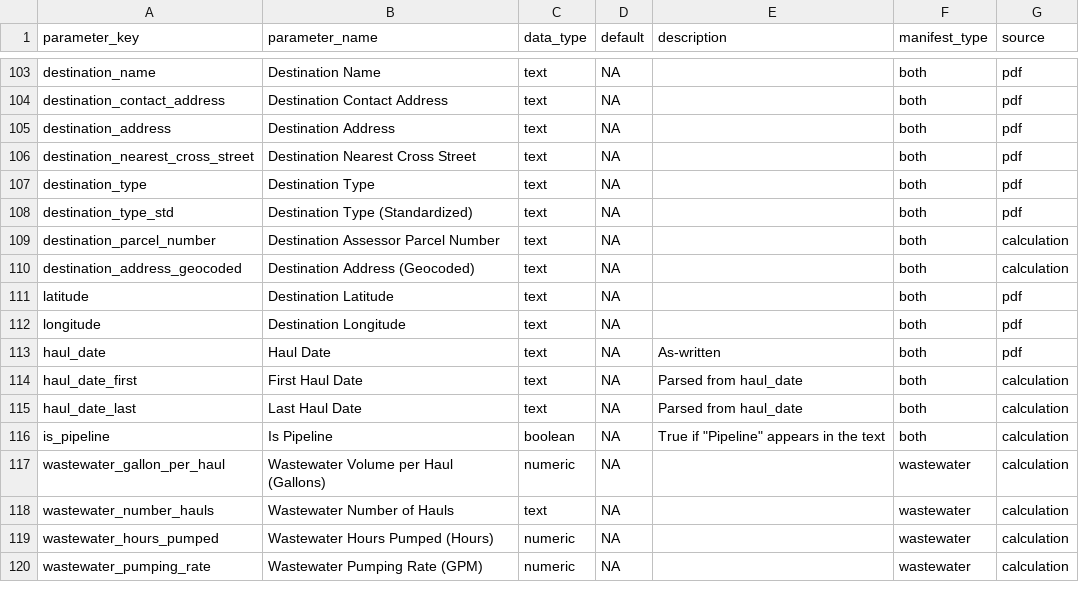
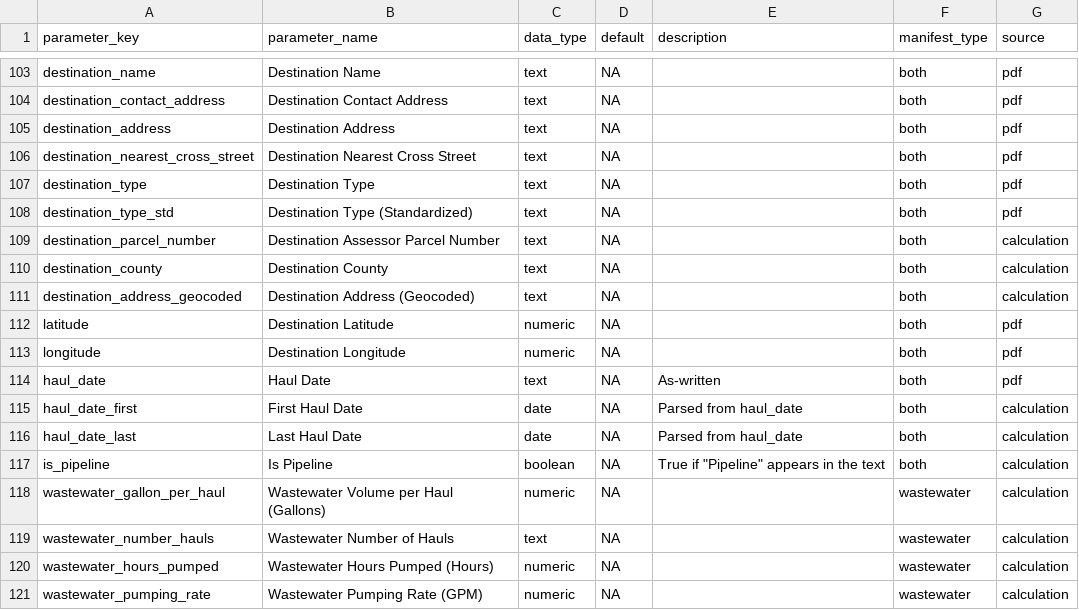
Before and after one commit to dalyw/ca-cafo-compliance, a CSV file: ca_cafo_compliance/data/parameters.csv, drawn as a sheet; only a part is shown, gaps mark what is left out.

```diff
--- a/ca_cafo_compliance/data/parameters.csv
+++ b/ca_cafo_compliance/data/parameters.csv
@@ -109,8 +109,9 @@ destination_type_std,Destination Type (Standardized),text,NA,,both,pdf
 destination_parcel_number,Destination Assessor Parcel Number,text,NA,,both,calculation
+destination_county,Destination County,text,NA,,both,calculation
 destination_address_geocoded,Destination Address (Geocoded),text,NA,,both,calculation
-latitude,Destination Latitude,text,NA,,both,pdf
-longitude,Destination Longitude,text,NA,,both,pdf
+latitude,Destination Latitude,numeric,NA,,both,pdf
+longitude,Destination Longitude,numeric,NA,,both,pdf
 haul_date,Haul Date,text,NA,As-written,both,pdf
-haul_date_first,First Haul Date,text,NA,Parsed from haul_date,both,calculation
-haul_date_last,Last Haul Date,text,NA,Parsed from haul_date,both,calculation
+haul_date_first,First Haul Date,date,NA,Parsed from haul_date,both,calculation
+haul_date_last,Last Haul Date,date,NA,Parsed from haul_date,both,calculation
 is_pipeline,Is Pipeline,boolean,NA,"True if ""Pipeline"" appears in the text",both,calculation
```
Also changed, not shown: ca_cafo_compliance/data/county_region.csv, ca_cafo_compliance/data/parameter_locations.csv, 24 other files.
